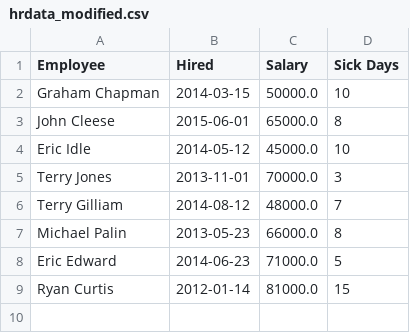
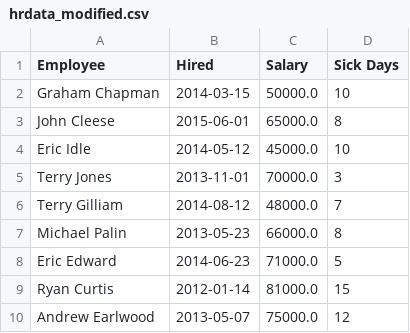
Before and after one commit to Colin-Vinson/pythonCSV, a CSV file: hrdata_modified.csv, drawn as a sheet.

Commit message:
added entry to csv

```diff
--- a/hrdata_modified.csv
+++ b/hrdata_modified.csv
@@ -9 +9,2 @@ Eric Edward,2014-06-23,71000.0,5
 Ryan Curtis,2012-01-14,81000.0,15
+Andrew Earlwood,2013-05-07,75000.0,12
```
Also changed, not shown: 1 other file.
